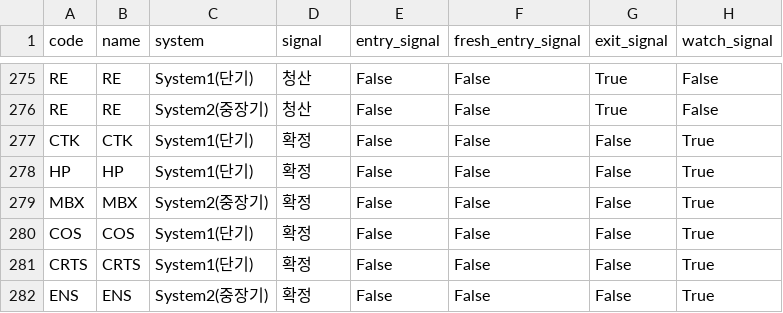
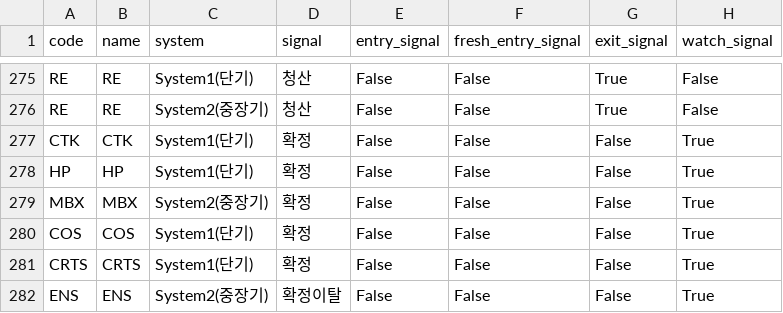
Before and after one commit to harmi6005/turtle-screener, a CSV file: data/turtle_bithumb_result.csv, drawn as a sheet; only a part is shown, gaps mark what is left out; the diff names each change by its address in the sheet, - before the commit and + after, or states it on an @@ line.

```diff
--- a/data/turtle_bithumb_result.csv
+++ b/data/turtle_bithumb_result.csv
-D282 (signal): 확정
+D282 (signal): 확정이탈
```
Also changed, not shown: data/trade_history_bithumb.csv.
